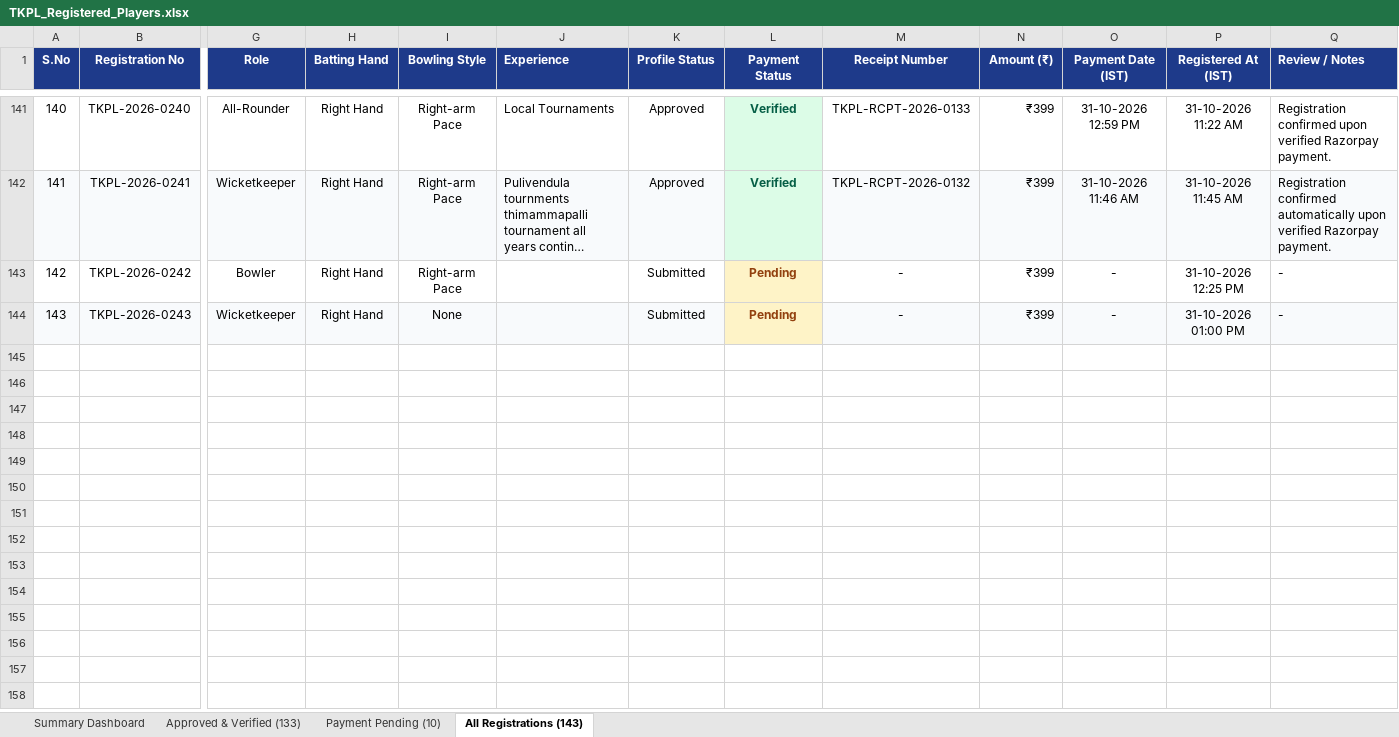
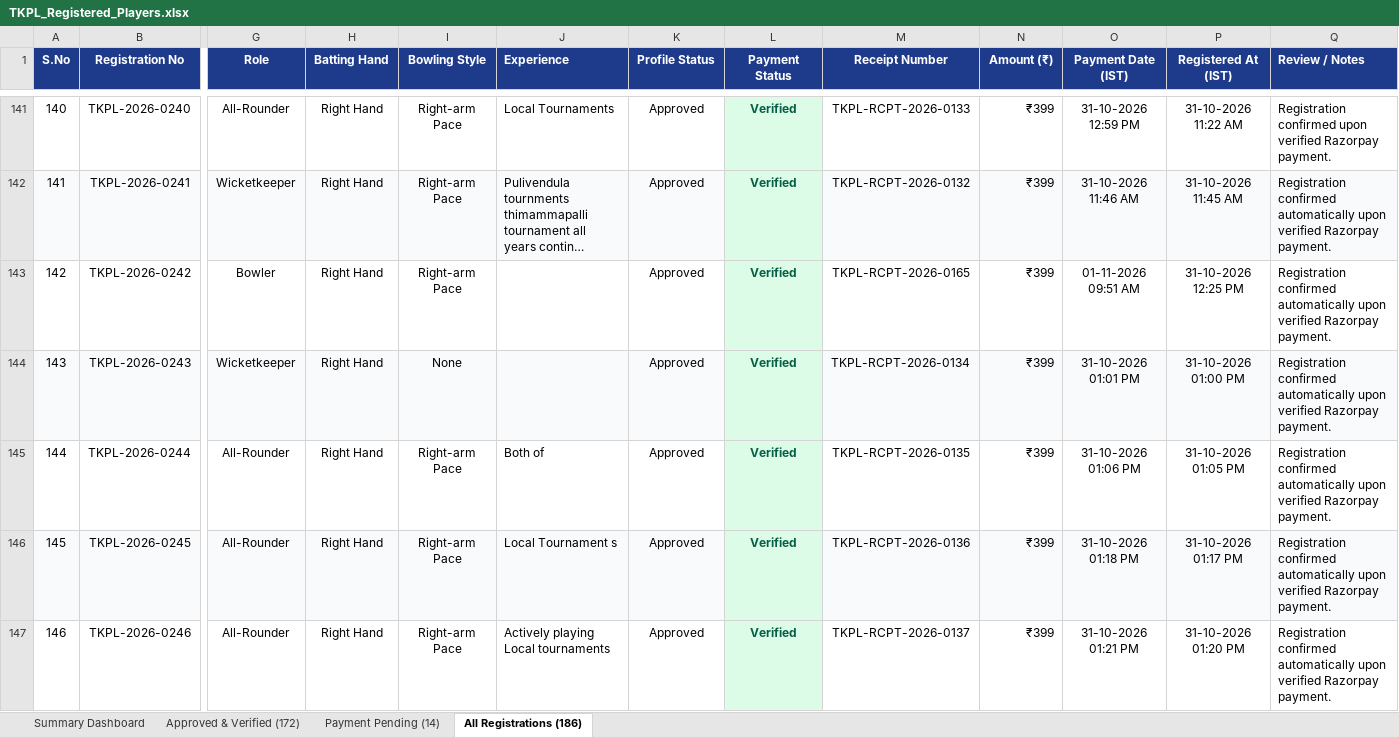
Before and after one commit to syed516sm-prog/tkpl, an Excel workbook: reports/TKPL_Registered_Players.xlsx, sheet All Registrations (186), drawn as a sheet; only a part is shown, gaps mark what is left out; long unchanged cells end in …; values as stored, in another font and other column widths than the file's, no borders; rows hold the shown columns only; the diff covers the shown part only; the diff names each change by its address in the sheet, - before the commit and + after, or states it on an @@ line.

Commit message:
feat(notifications): add pending players follow-up dashboard and WhatsApp broadcast runner

```diff
--- a/reports/TKPL_Registered_Players.xlsx (sheet All Registrations (186))
+++ b/reports/TKPL_Registered_Players.xlsx (sheet All Registrations (186))
-sheet tab: Approved & Verified (133)
+sheet tab: Approved & Verified (172)
-sheet tab: Payment Pending (10)
+sheet tab: Payment Pending (14)
-sheet tab: All Registrations (143)
+sheet tab: All Registrations (186)
-K143:K144 (Profile Status): Submitted
+K143:K144 (Profile Status): Approved
-L143:L144 (Payment Status): Pending
+L143:L144 (Payment Status): Verified
@@ L143:L144 fill: #FEF3C7 → #DCFCE7, text colour: #92400E → #065F46 @@
-M143 (Receipt Number): -
+M143 (Receipt Number): TKPL-RCPT-2026-0165
-O143 (Payment Date (IST)): -
+O143 (Payment Date (IST)): 01-11-2026 09:51 AM
-Q143:Q144 (Review / Notes): -
+Q143:Q144 (Review / Notes): Registration confirmed automatically upon verified Razorpay payment.
-M144 (Receipt Number): -
+M144 (Receipt Number): TKPL-RCPT-2026-0134
-O144 (Payment Date (IST)): -
+O144 (Payment Date (IST)): 31-10-2026 01:01 PM
+row 145: 144 | TKPL-2026-0244 | All-Rounder | Right Hand | Right-arm Pace | Both of | Approved | Verified | TKPL-RCPT-2026-0135 | ₹399 | 31-10-2026 01:06 PM | 31-10-2026 01:05 PM | Registration confirmed automatically upon verified Razorpay payment.
+row 146: 145 | TKPL-2026-0245 | All-Rounder | Right Hand | Right-arm Pace | Local Tournament s | Approved | Verified | TKPL-RCPT-2026-0136 | ₹399 | 31-10-2026 01:18 PM | 31-10-2026 01:17 PM | Registration confirmed automatically upon verified Razorpay payment.
+row 147: 146 | TKPL-2026-0246 | All-Rounder | Right Hand | Right-arm Pace | Actively playing Local tournaments | Approved | Verified | TKPL-RCPT-2026-0137 | ₹399 | 31-10-2026 01:21 PM | 31-10-2026 01:20 PM | Registration confirmed automatically upon verified Razorpay payment.
```
Also changed, not shown: 40 added rows elsewhere in this sheet, sheet Approved & Verified (172), sheet Payment Pending (14), sheet Summary Dashboard, 5 other files.
